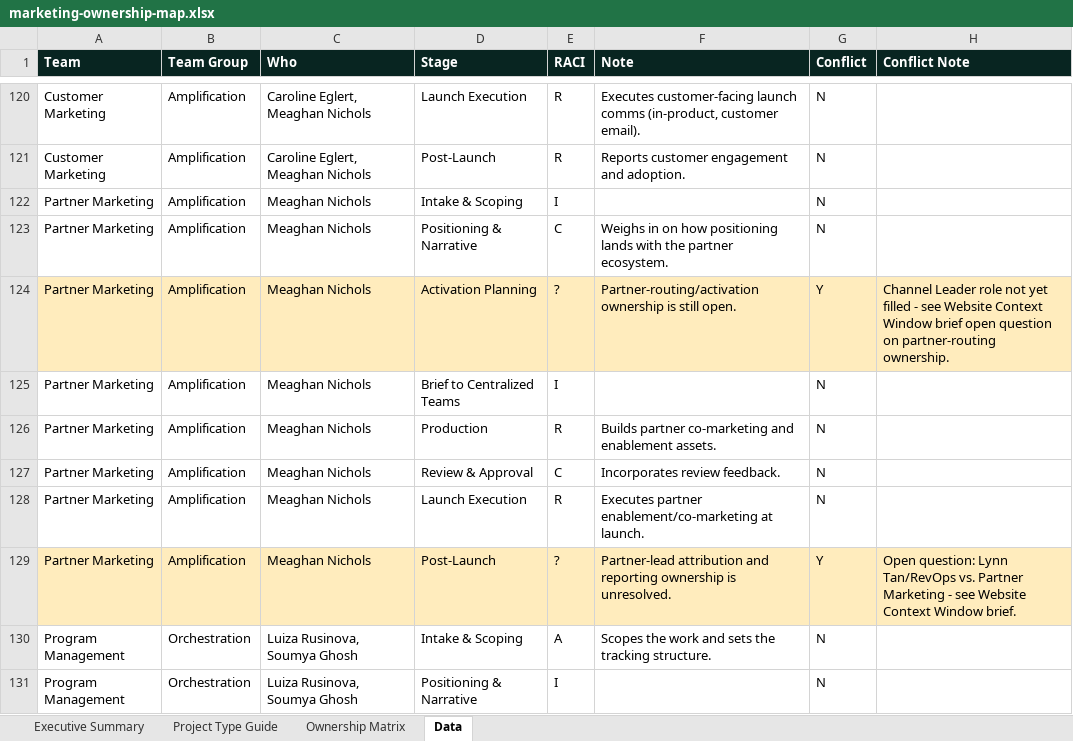
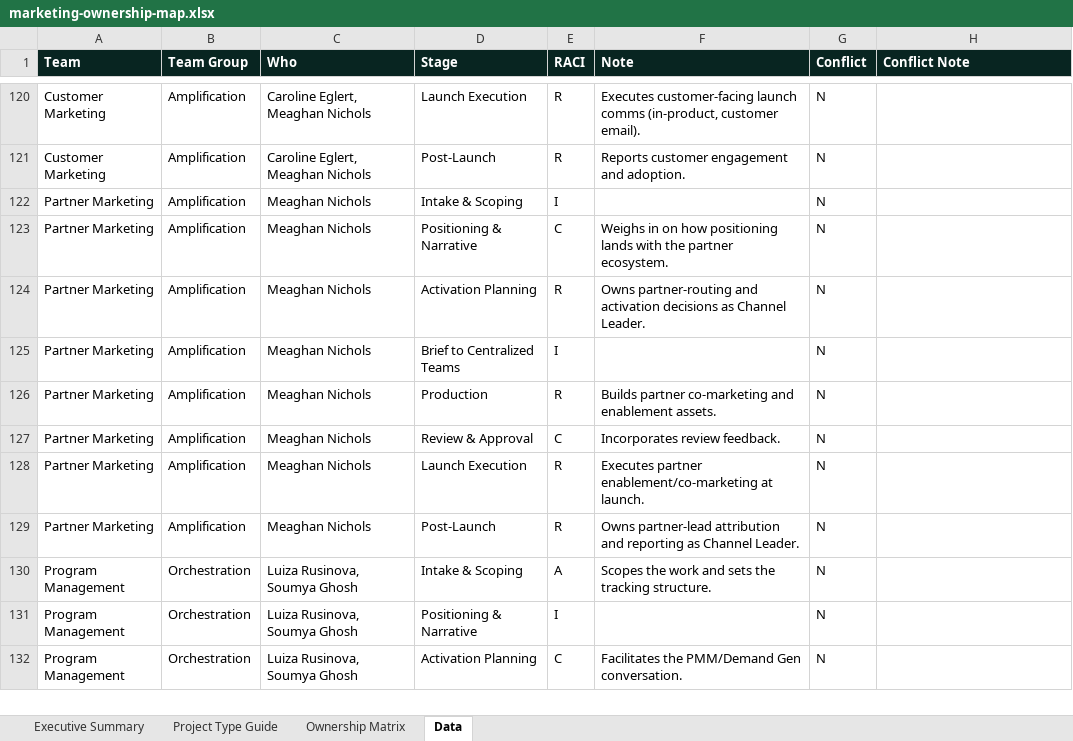
Before and after one commit to lrusinova/qb-marketing-report, an Excel workbook: marketing-ownership-map.xlsx, sheet Data, drawn as a sheet; only a part is shown, gaps mark what is left out; the shorter side is filled out with more unchanged rows; values as stored, in another font and other column widths than the file's, no borders; table styles not drawn; the diff names each change by its address in the sheet, - before the commit and + after, or states it on an @@ line.

Commit message:
Resolve Partner Marketing conflict: Meaghan Nichols named Channel Leader
- Activation Planning and Post-Launch cells changed from ? to R
- Removed the now-resolved conflict from the Open Conflicts panel and
  Executive Summary (4 -> 3 open conflicts)
- Updated Executive Summary charts: Partner Marketing now has the
  highest R-count (4) of any team; Activation Planning and Post-Launch
  active-team counts increased by 1 each

```diff
--- a/marketing-ownership-map.xlsx (sheet Data)
+++ b/marketing-ownership-map.xlsx (sheet Data)
-A124:H124 fill: #FFECBD
+A124:H124 fill: none
-E124 (RACI): ?
+E124 (RACI): R
-F124 (Note): Partner-routing/activation ownership is still open.
+F124 (Note): Owns partner-routing and activation decisions as Channel Leader.
-G124 (Conflict): Y
+G124 (Conflict): N
-H124 (Conflict Note): Channel Leader role not yet filled - see Website Context Window brief open question on partner-routing ownership.
+H124 (Conflict Note): (empty)
-A129:H129 fill: #FFECBD
+A129:H129 fill: none
-E129 (RACI): ?
+E129 (RACI): R
-F129 (Note): Partner-lead attribution and reporting ownership is unresolved.
+F129 (Note): Owns partner-lead attribution and reporting as Channel Leader.
-G129 (Conflict): Y
+G129 (Conflict): N
-H129 (Conflict Note): Open question: Lynn Tan/RevOps vs. Partner Marketing - see Website Context Window brief.
+H129 (Conflict Note): (empty)
```
Also changed, not shown: sheet Executive Summary, sheet Ownership Matrix, charts or pictures.
